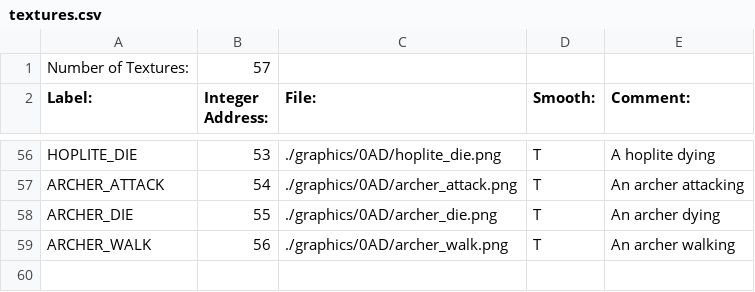
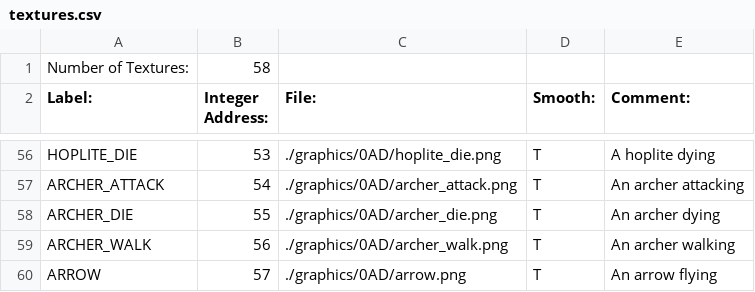
Before and after one commit to BostonBrooks/Spaghetti_Graveyard_Zero_2026, a CSV file: games/game0/maps/systems_test/graphics/textures.csv, drawn as a sheet; only a part is shown, gaps mark what is left out.

```diff
--- a/games/game0/maps/systems_test/graphics/textures.csv
+++ b/games/game0/maps/systems_test/graphics/textures.csv
@@ -1,2 +1,2 @@
-Number of Textures:,57,,,
+Number of Textures:,58,,,
 Label:,Integer Address:,File:,Smooth:,Comment:
@@ -59 +59,2 @@ ARCHER_DIE,55,./graphics/0AD/archer_die.png,T,An archer dying
 ARCHER_WALK,56,./graphics/0AD/archer_walk.png,T,An archer walking
+ARROW,57,./graphics/0AD/arrow.png,T,An arrow flying
```
Also changed, not shown: games/game0/maps/systems_test/entity_spawner/spawner.csv, games/game0/maps/systems_test/graphics/animations.csv, 11 other files.
